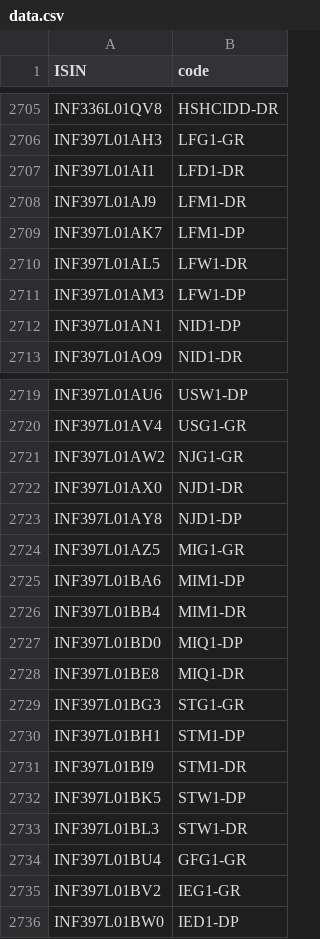
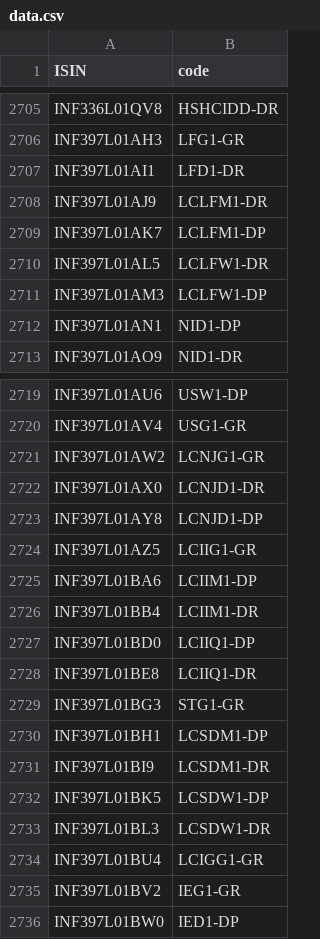
Before and after one commit to captn3m0/kuvera-mutual-funds-lookup, a CSV file: data.csv, drawn as a sheet; only a part is shown, gaps mark what is left out; the diff covers the shown part only.

```diff
--- a/data.csv
+++ b/data.csv
@@ -2707,6 +2707,6 @@ ISIN,code
 "INF397L01AI1","LFD1-DR"
-"INF397L01AJ9","LFM1-DR"
-"INF397L01AK7","LFM1-DP"
-"INF397L01AL5","LFW1-DR"
-"INF397L01AM3","LFW1-DP"
+"INF397L01AJ9","LCLFM1-DR"
+"INF397L01AK7","LCLFM1-DP"
+"INF397L01AL5","LCLFW1-DR"
+"INF397L01AM3","LCLFW1-DP"
 "INF397L01AN1","NID1-DP"
@@ -2720,16 +2720,16 @@ ISIN,code
 "INF397L01AV4","USG1-GR"
-"INF397L01AW2","NJG1-GR"
-"INF397L01AX0","NJD1-DR"
-"INF397L01AY8","NJD1-DP"
-"INF397L01AZ5","MIG1-GR"
-"INF397L01BA6","MIM1-DP"
-"INF397L01BB4","MIM1-DR"
-"INF397L01BD0","MIQ1-DP"
-"INF397L01BE8","MIQ1-DR"
+"INF397L01AW2","LCNJG1-GR"
+"INF397L01AX0","LCNJD1-DR"
+"INF397L01AY8","LCNJD1-DP"
+"INF397L01AZ5","LCIIG1-GR"
+"INF397L01BA6","LCIIM1-DP"
+"INF397L01BB4","LCIIM1-DR"
+"INF397L01BD0","LCIIQ1-DP"
+"INF397L01BE8","LCIIQ1-DR"
 "INF397L01BG3","STG1-GR"
-"INF397L01BH1","STM1-DP"
-"INF397L01BI9","STM1-DR"
-"INF397L01BK5","STW1-DP"
-"INF397L01BL3","STW1-DR"
-"INF397L01BU4","GFG1-GR"
+"INF397L01BH1","LCSDM1-DP"
+"INF397L01BI9","LCSDM1-DR"
+"INF397L01BK5","LCSDW1-DP"
+"INF397L01BL3","LCSDW1-DR"
+"INF397L01BU4","LCIGG1-GR"
 "INF397L01BV2","IEG1-GR"
```
Also changed, not shown: 22 edited cells elsewhere in this file.
